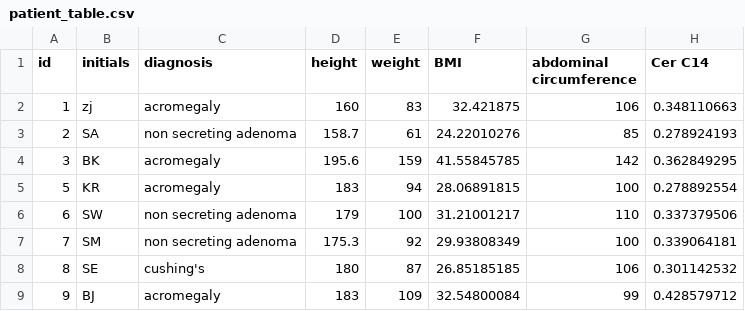
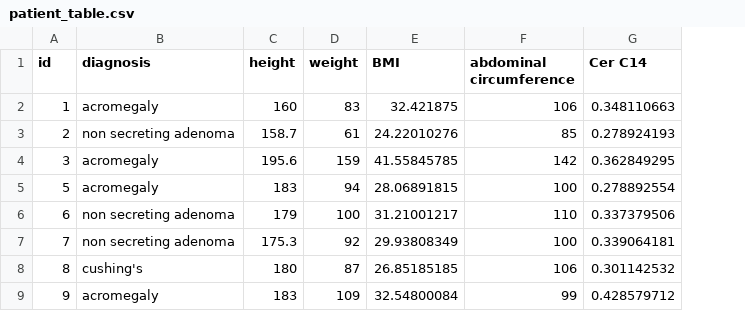
Before and after one commit to BridgesLab/CushingAcromegalyStudy, a CSV file: data/raw/patient_table.csv, drawn as a sheet; only a part is shown; the diff names each change by its address in the sheet, - before the commit and + after, or states it on an @@ line.

```diff
--- a/data/raw/patient_table.csv
+++ b/data/raw/patient_table.csv
-column B (initials), rows 2-9: zj | SA | BK | KR | SW | SM | SE | BJ
```
Also changed, not shown: 6 other files.
